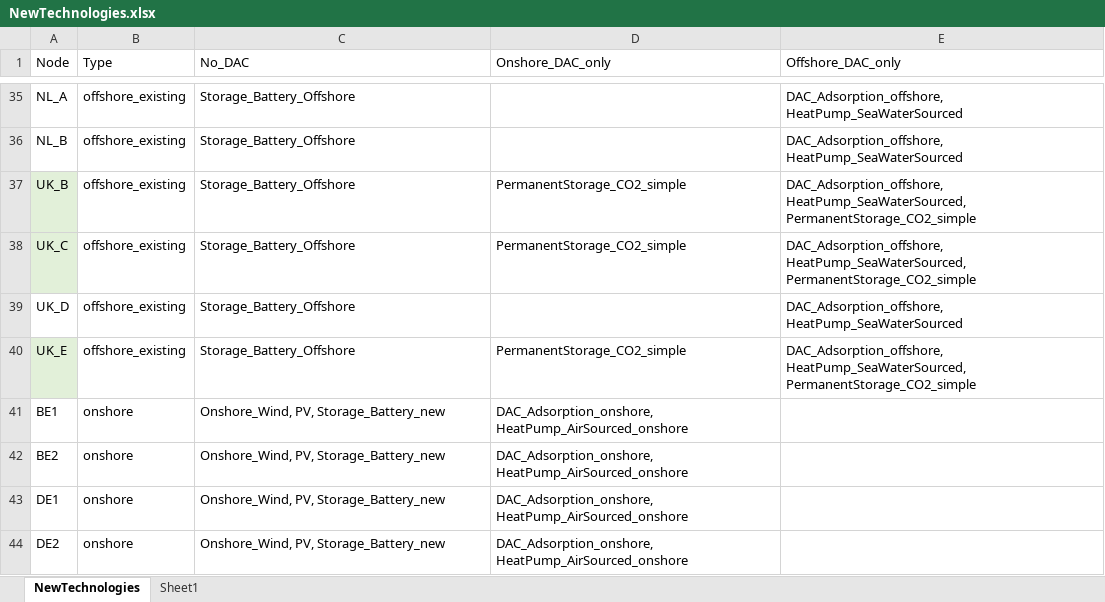
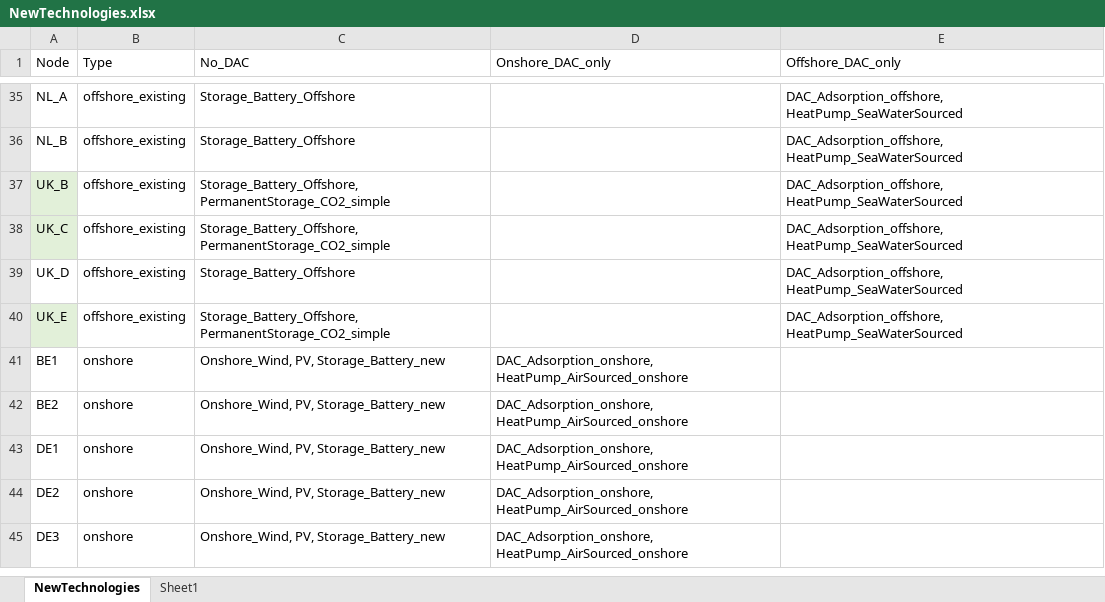
Before and after one commit to UU-ER/AdOpT-NET0_DAC-Offshore, an Excel workbook: dac_offshore/clean_data/technologies_new/NewTechnologies.xlsx, sheet NewTechnologies, drawn as a sheet; only a part is shown, gaps mark what is left out; the shorter side is filled out with more unchanged rows; values as stored, in another font and other column widths than the file's, no borders; conditional formats not drawn; the diff covers the shown part only; the diff names each change by its address in the sheet, - before the commit and + after, or states it on an @@ line.

Commit message:
Updated NewTechnologies.xlsx to remove duplicates for storage for the technologies. Closes PR #32

```diff
--- a/dac_offshore/clean_data/technologies_new/NewTechnologies.xlsx (sheet NewTechnologies)
+++ b/dac_offshore/clean_data/technologies_new/NewTechnologies.xlsx (sheet NewTechnologies)
-C37:C38 (No_DAC): Storage_Battery_Offshore
+C37:C38 (No_DAC): Storage_Battery_Offshore, PermanentStorage_CO2_simple
-D37:D38 (Onshore_DAC_only): PermanentStorage_CO2_simple
+D37:D38 (Onshore_DAC_only): (empty)
-E37:E38 (Offshore_DAC_only): DAC_Adsorption_offshore, HeatPump_SeaWaterSourced, PermanentStorage_CO2_simple
+E37:E38 (Offshore_DAC_only): DAC_Adsorption_offshore, HeatPump_SeaWaterSourced
-C40 (No_DAC): Storage_Battery_Offshore
+C40 (No_DAC): Storage_Battery_Offshore, PermanentStorage_CO2_simple
-D40 (Onshore_DAC_only): PermanentStorage_CO2_simple
+D40 (Onshore_DAC_only): (empty)
-E40 (Offshore_DAC_only): DAC_Adsorption_offshore, HeatPump_SeaWaterSourced, PermanentStorage_CO2_simple
+E40 (Offshore_DAC_only): DAC_Adsorption_offshore, HeatPump_SeaWaterSourced
```
Also changed, not shown: 36 edited cells elsewhere in this sheet.
